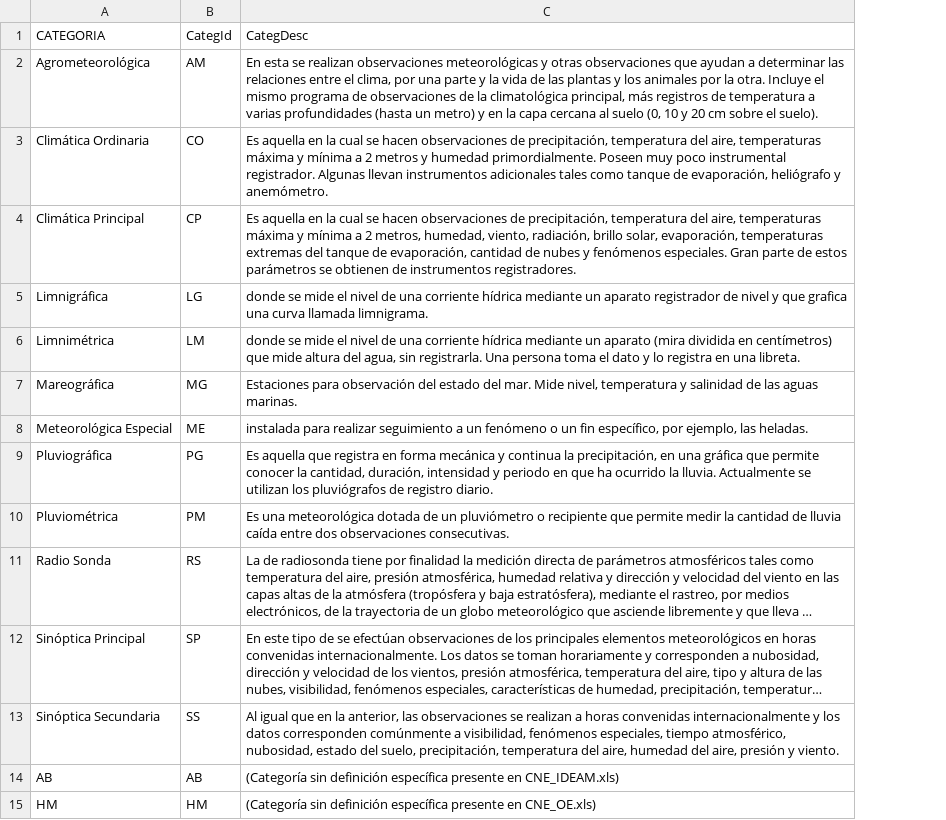
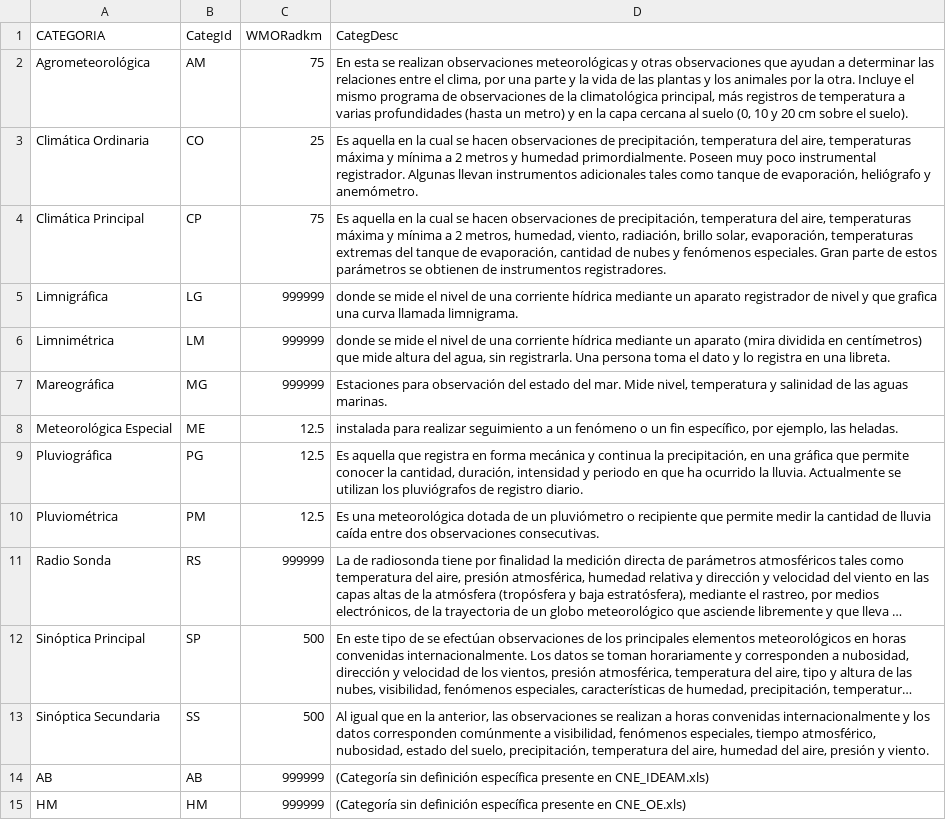
Before and after one commit to rcfdtools/R.GISPython, a CSV file: CNEDensity/.datasets/category_dict.csv, drawn as a sheet; long unchanged cells end in …; the diff names each change by its address in the sheet, - before the commit and + after, or states it on an @@ line.

```diff
--- a/CNEDensity/.datasets/category_dict.csv
+++ b/CNEDensity/.datasets/category_dict.csv
+column C (WMORadkm), rows 2-15: 75 | 25 | 75 | 999999 | 999999 | 999999 | 12.5 | 12.5 | 12.5 | 999999 | 500 | 500 | 999999 | 999999
```
Also changed, not shown: CNEDensity/.datasets/category_count.csv, 10 other files.
